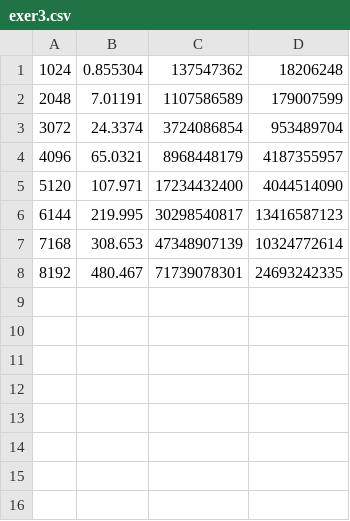
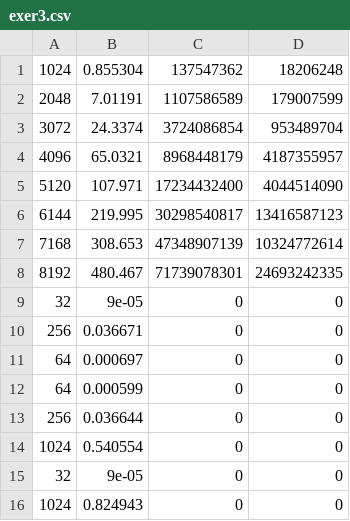
Before and after one commit to raulviana/FEUP-CPAR, a CSV file: Assigment1/exer3.csv, drawn as a sheet.

```diff
--- a/Assigment1/exer3.csv
+++ b/Assigment1/exer3.csv
@@ -8 +8,9 @@
 8192, 480.467, 71739078301, 24693242335
+32, 9e-05, 0, 0
+256, 0.036671, 0, 0
+64, 0.000697, 0, 0
+64, 0.000599, 0, 0
+256, 0.036644, 0, 0
+1024, 0.540554, 0, 0
+32, 9e-05, 0, 0
+1024, 0.824943, 0, 0
```
Also changed, not shown: 5 other files.
